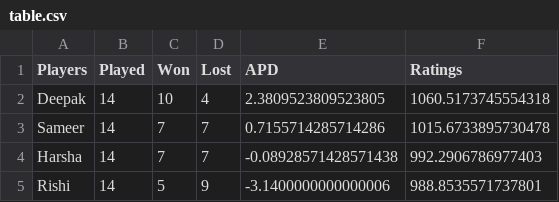
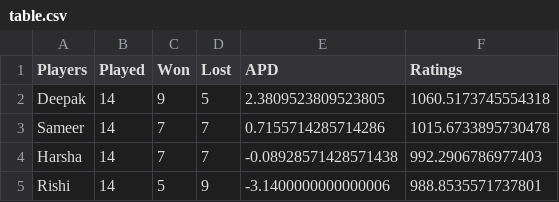
Before and after one commit to n3055/shuttler, a CSV file: table.csv, drawn as a sheet.

Commit message:
Update table.csv

```diff
--- a/table.csv
+++ b/table.csv
@@ -1,3 +1,3 @@
 Players,Played,Won,Lost,APD,Ratings
-Deepak,14,10,4,2.3809523809523805,1060.5173745554318
+Deepak,14,9,5,2.3809523809523805,1060.5173745554318
 Sameer,14,7,7,0.7155714285714286,1015.6733895730478
```
